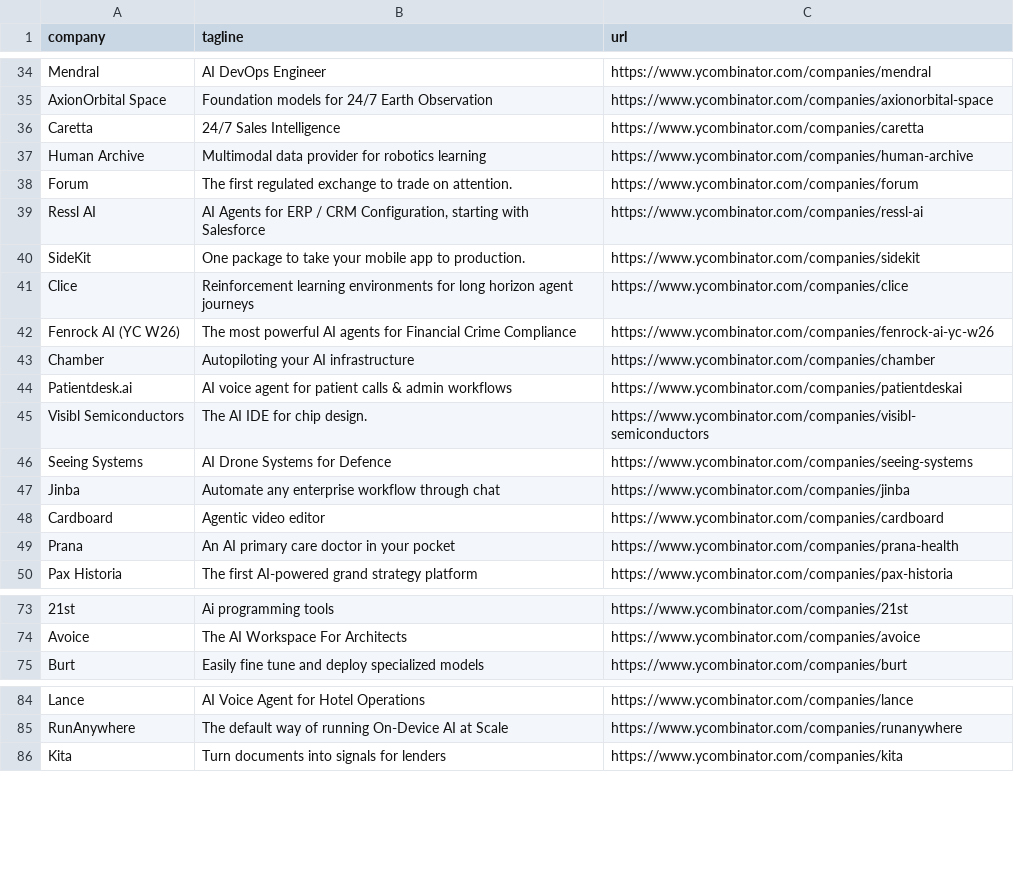
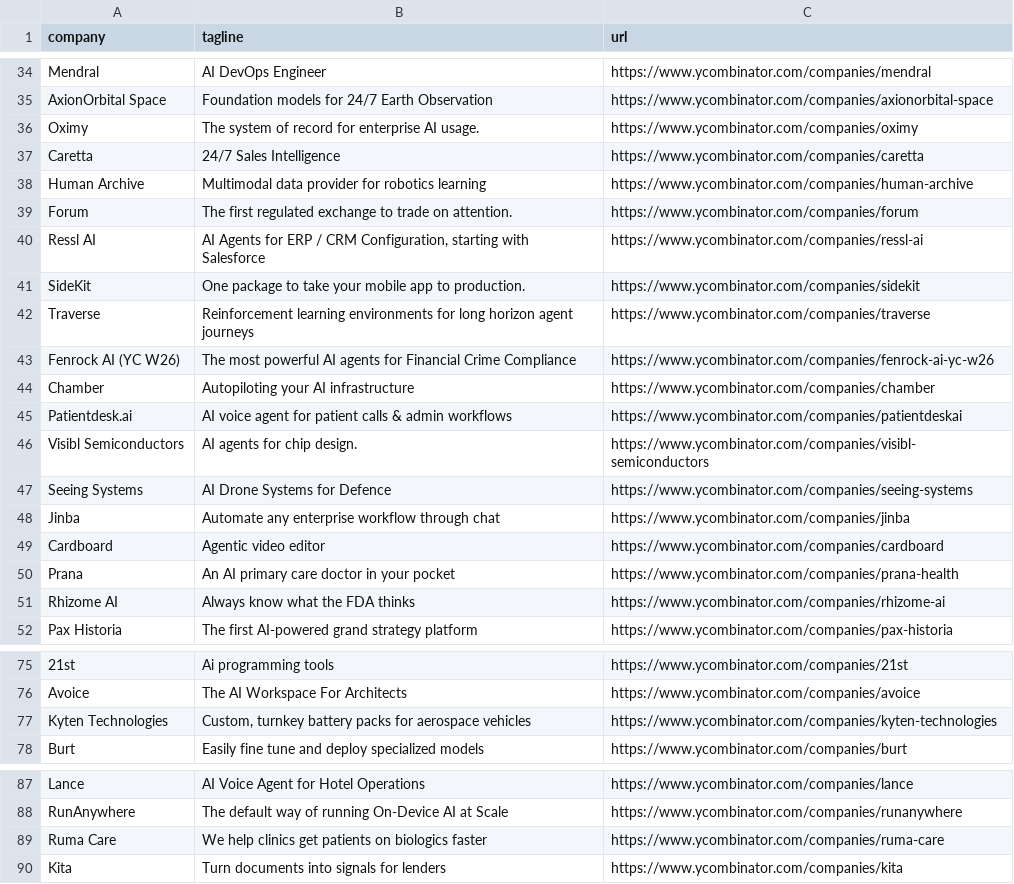
Before and after one commit to mcottle1/yc-updates, a CSV file: companies.csv, drawn as a sheet; only a part is shown, gaps mark what is left out; addresses are those after the commit; the diff names each change by its address in the sheet, - before the commit and + after, or states it on an @@ line.

```diff
--- a/companies.csv
+++ b/companies.csv
+row 36: Oximy | The system of record for enterprise AI usage. | https://www.ycombinator.com/companies/oximy
-A42 (company): Clice
+A42 (company): Traverse
-C42 (url): https://www.ycombinator.com/companies/clice
+C42 (url): https://www.ycombinator.com/companies/traverse
-B46 (tagline): The AI IDE for chip design.
+B46 (tagline): AI agents for chip design.
+row 51: Rhizome AI | Always know what the FDA thinks | https://www.ycombinator.com/companies/rhizome-ai
+row 77: Kyten Technologies | Custom, turnkey battery packs for aerospace vehicles | https://www.ycombinator.com/companies/kyten-technologies
+row 89: Ruma Care | We help clinics get patients on biologics faster | https://www.ycombinator.com/companies/ruma-care
```
